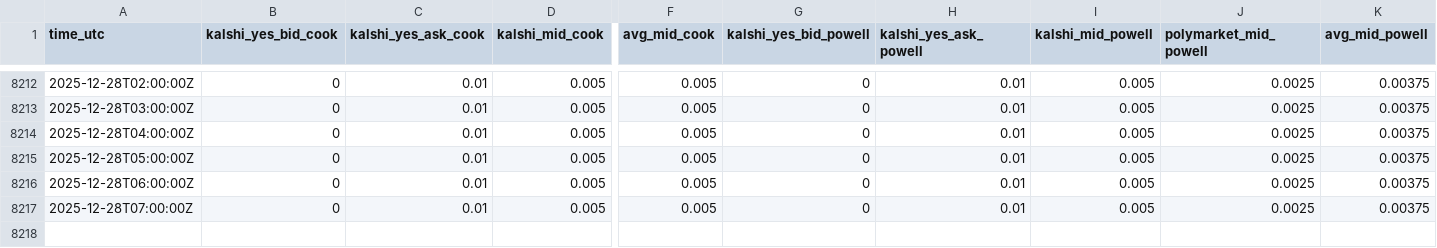
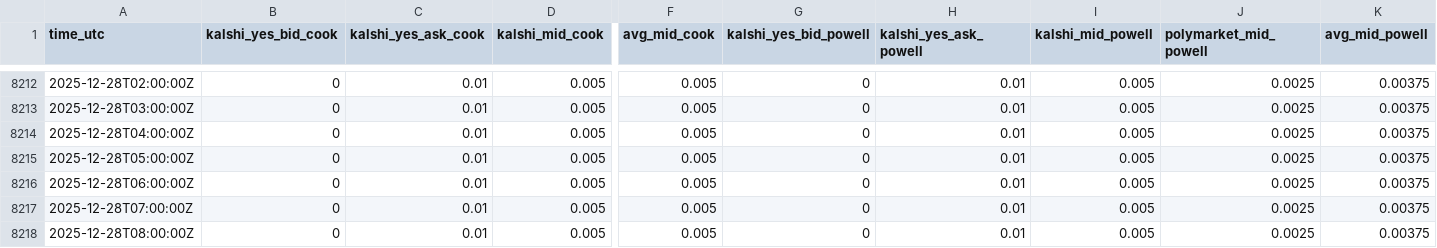
Before and after one commit to TheEconomist/fed_betting_markets, a CSV file: latest_fed_betting_market_prices.csv, drawn as a sheet; only a part is shown, gaps mark what is left out; rows hold the shown columns only; the diff names each change by its address in the sheet, - before the commit and + after, or states it on an @@ line.

```diff
--- a/latest_fed_betting_market_prices.csv
+++ b/latest_fed_betting_market_prices.csv
+row 8218: 2025-12-28T08:00:00Z | 0 | 0.01 | 0.005 | 0.005 | 0 | 0.01 | 0.005 | 0.0025 | 0.00375
```
Also changed, not shown: 2 other files.
